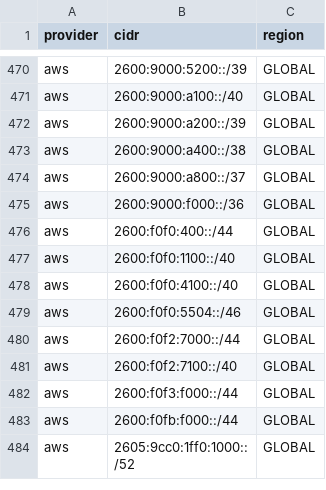
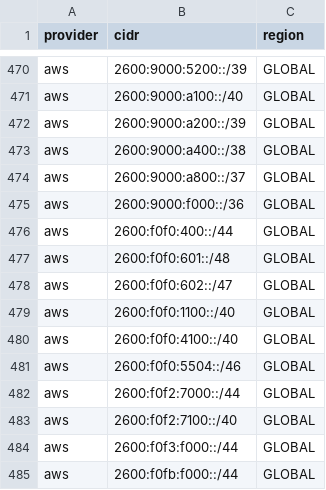
Before and after one commit to prettyleaf/cdn, a CSV file: all/all.csv, drawn as a sheet; only a part is shown, gaps mark what is left out; the shorter side is filled out with more unchanged rows.

```diff
--- a/all/all.csv
+++ b/all/all.csv
@@ -476,2 +476,4 @@ aws,2600:9000:f000::/36,GLOBAL
 aws,2600:f0f0:400::/44,GLOBAL
+aws,2600:f0f0:601::/48,GLOBAL
+aws,2600:f0f0:602::/47,GLOBAL
 aws,2600:f0f0:1100::/40,GLOBAL
```
Also changed, not shown: 8 other files.
